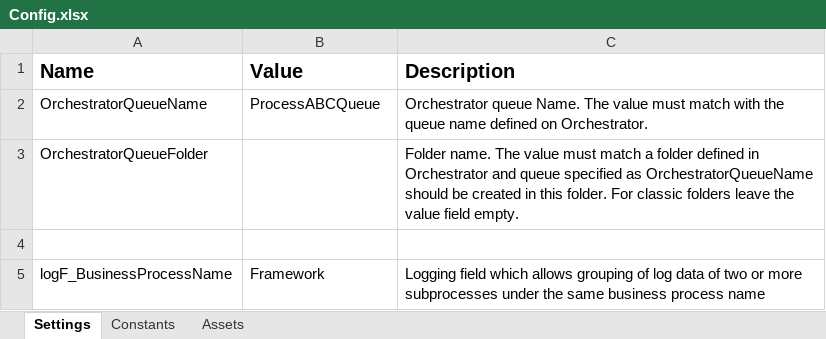
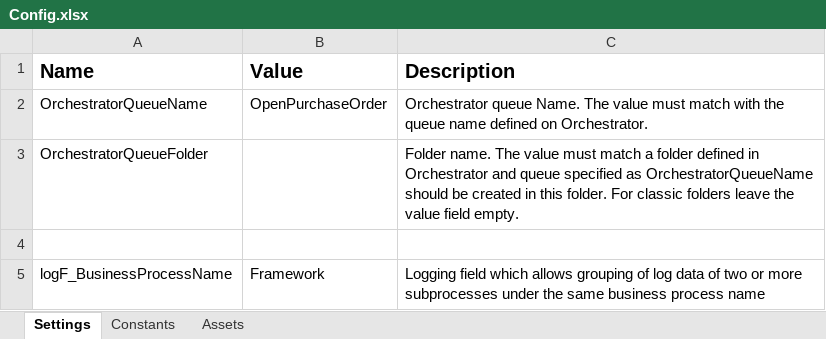
Before and after one commit to ChrisJakobsen93/F-H_Open_Purchase_Order, an Excel workbook: Data/Config.xlsx, sheet Settings, drawn as a sheet; values as stored, in another font and other column widths than the file's, no borders; the diff names each change by its address in the sheet, - before the commit and + after, or states it on an @@ line.

```diff
--- a/Data/Config.xlsx (sheet Settings)
+++ b/Data/Config.xlsx (sheet Settings)
-B2 (Value): ProcessABCQueue
+B2 (Value): OpenPurchaseOrder
```
Also changed, not shown: 25 other files.
